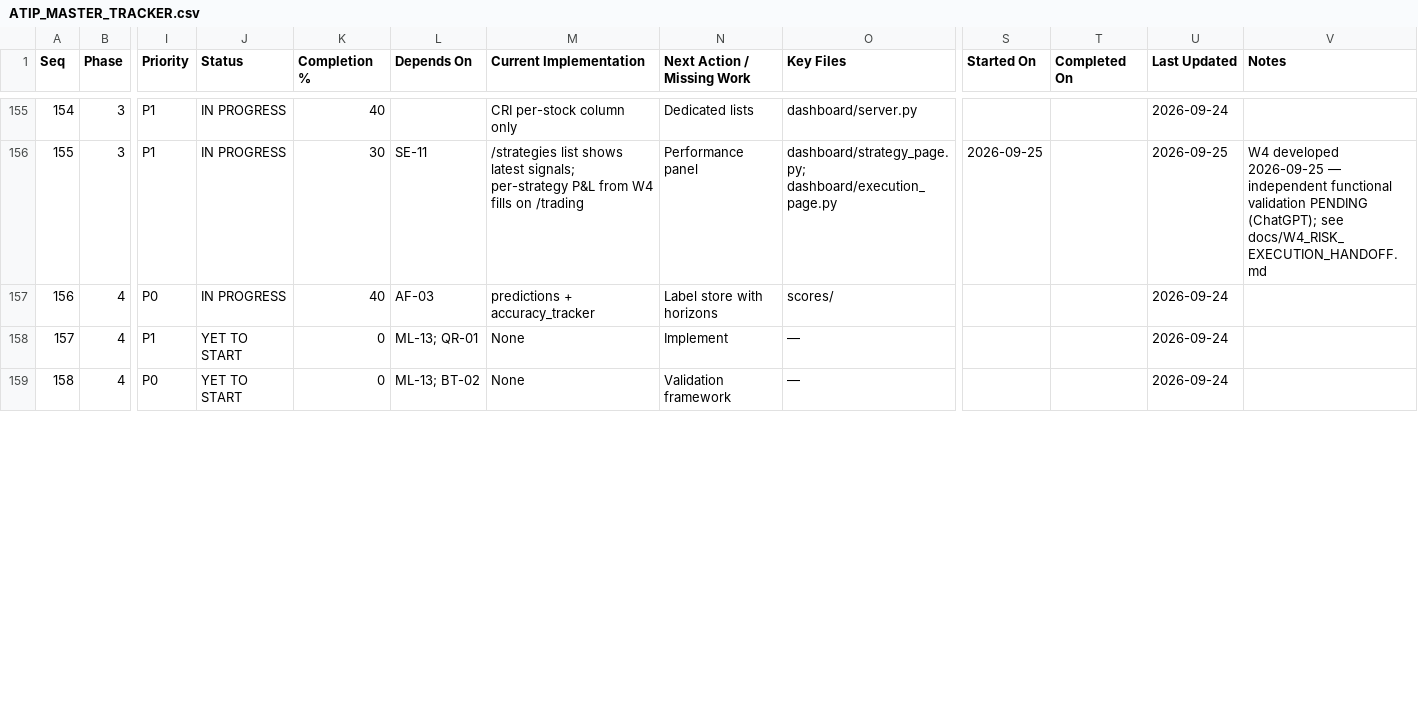
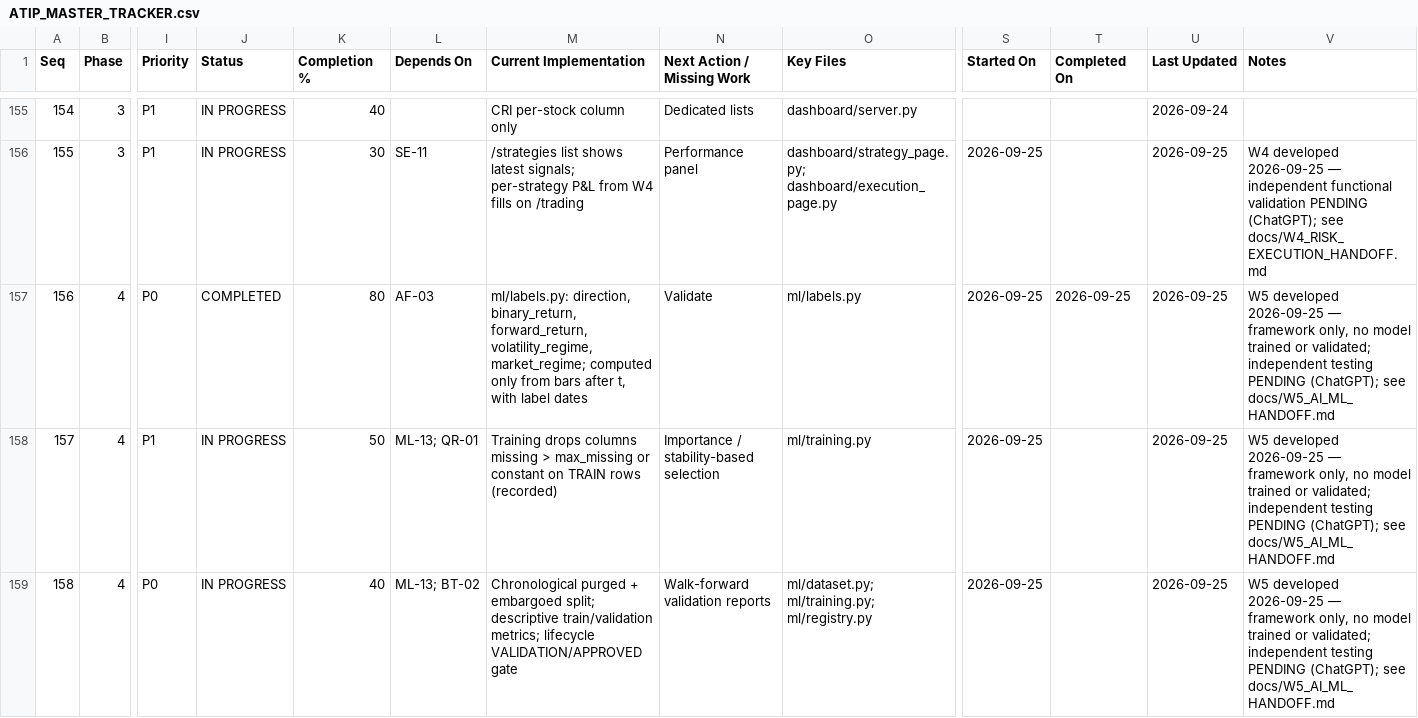
Before and after one commit to sanjaymorankar-debug/ATIP-DEV, a CSV file: docs/ATIP_MASTER_TRACKER.csv, drawn as a sheet; only a part is shown, gaps mark what is left out; the diff covers the shown part only; the diff names each change by its address in the sheet, - before the commit and + after, or states it on an @@ line.

```diff
--- a/docs/ATIP_MASTER_TRACKER.csv
+++ b/docs/ATIP_MASTER_TRACKER.csv
-J157 (Status): IN PROGRESS
+J157 (Status): COMPLETED
-K157 (Completion %): 40
+K157 (Completion %): 80
-M157 (Current Implementation): predictions + accuracy_tracker
+M157 (Current Implementation): ml/labels.py: direction, binary_return, forward_return, volatility_regime, market_regime; computed only from bars after t, with label dates
-N157 (Next Action / Missing Work): Label store with horizons
+N157 (Next Action / Missing Work): Validate
-O157 (Key Files): scores/
+O157 (Key Files): ml/labels.py
-S157:S159 (Started On): (empty)
+S157:S159 (Started On): 2026-09-25
-T157 (Completed On): (empty)
+T157 (Completed On): 2026-09-25
-U157:U159 (Last Updated): 2026-09-24
+U157:U159 (Last Updated): 2026-09-25
-V157:V159 (Notes): (empty)
+V157:V159 (Notes): W5 developed 2026-09-25 — framework only, no model trained or validated; independent testing PENDING (ChatGPT); see docs/W5_AI_ML_HANDOFF.md
-J158:J159 (Status): YET TO START
+J158:J159 (Status): IN PROGRESS
-K158 (Completion %): 0
+K158 (Completion %): 50
-M158 (Current Implementation): None
+M158 (Current Implementation): Training drops columns missing > max_missing or constant on TRAIN rows (recorded)
-N158 (Next Action / Missing Work): Implement
+N158 (Next Action / Missing Work): Importance / stability-based selection
-O158 (Key Files): —
+O158 (Key Files): ml/training.py
-K159 (Completion %): 0
+K159 (Completion %): 40
-M159 (Current Implementation): None
+M159 (Current Implementation): Chronological purged + embargoed split; descriptive train/validation metrics; lifecycle VALIDATION/APPROVED gate
-N159 (Next Action / Missing Work): Validation framework
+N159 (Next Action / Missing Work): Walk-forward validation reports
-O159 (Key Files): —
+O159 (Key Files): ml/dataset.py; ml/training.py; ml/registry.py
```
Also changed, not shown: 63 edited cells elsewhere in this file, 4 other files.
